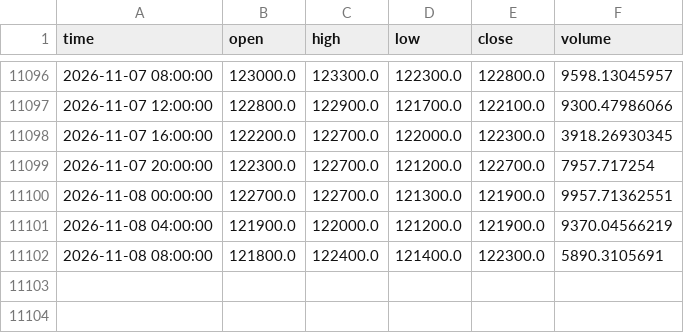
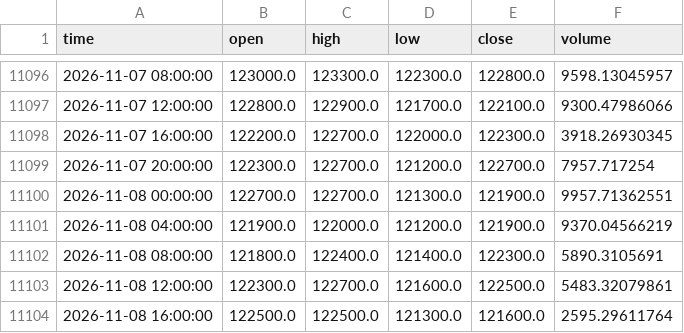
Before and after one commit to koreacoinlee/coin-research-bot, a CSV file: data/KRW-SOL_4h.csv, drawn as a sheet; only a part is shown, gaps mark what is left out; the diff names each change by its address in the sheet, - before the commit and + after, or states it on an @@ line.

```diff
--- a/data/KRW-SOL_4h.csv
+++ b/data/KRW-SOL_4h.csv
+row 11103: 2026-11-08 12:00:00 | 122300.0 | 122700.0 | 121600.0 | 122500.0 | 5483.32079861
+row 11104: 2026-11-08 16:00:00 | 122500.0 | 122500.0 | 121300.0 | 121600.0 | 2595.29611764
```
Also changed, not shown: 2 other files.
